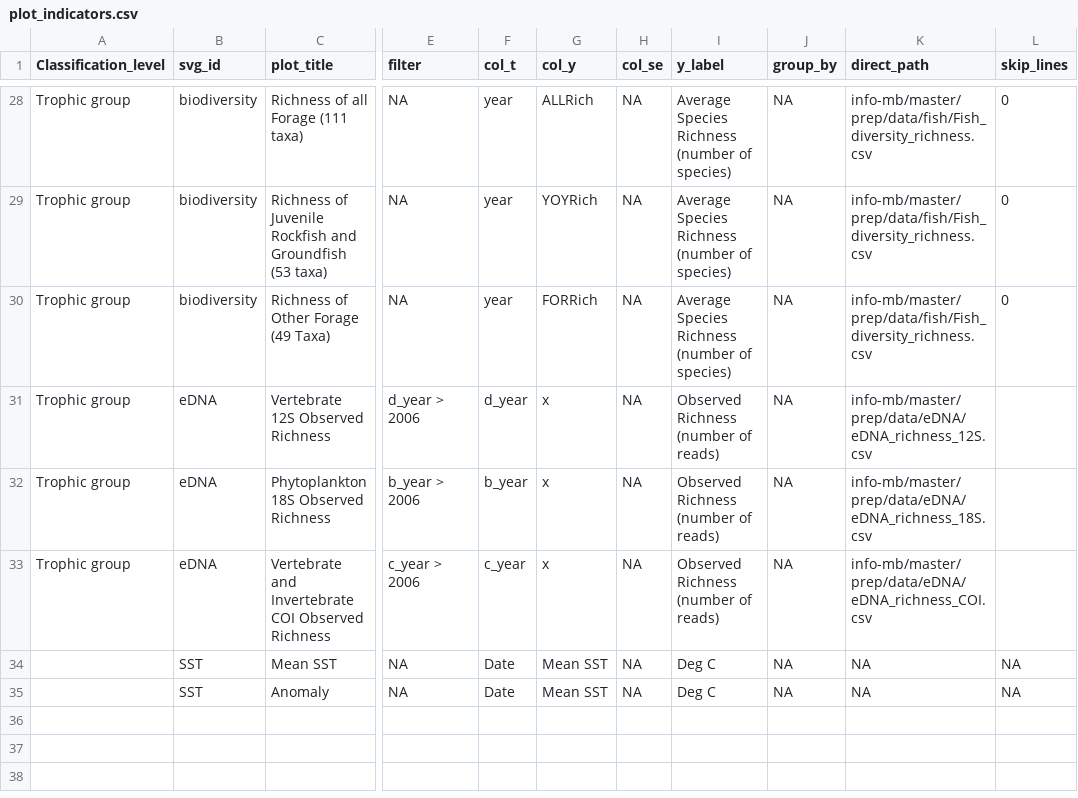
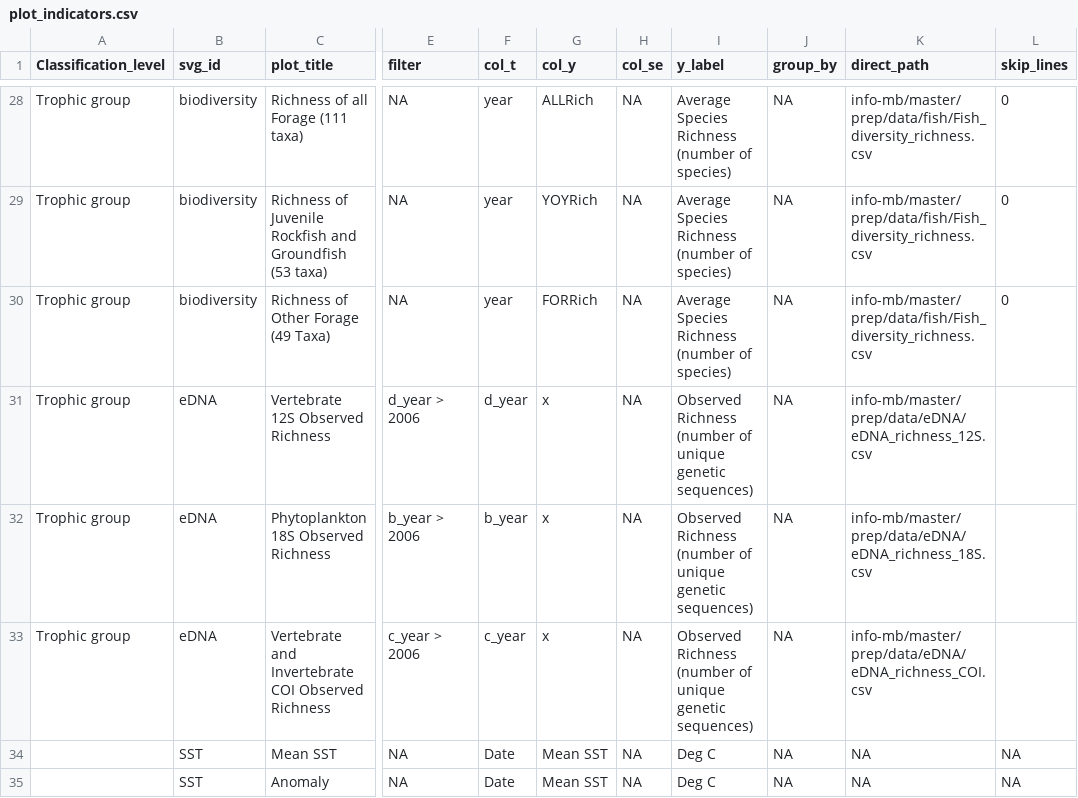
Before and after one commit to marinebon/info-mb, a CSV file: plot_indicators.csv, drawn as a sheet; only a part is shown, gaps mark what is left out; the diff names each change by its address in the sheet, - before the commit and + after, or states it on an @@ line.

```diff
--- a/plot_indicators.csv
+++ b/plot_indicators.csv
-I31:I33 (y_label): Observed Richness (number of reads)
+I31:I33 (y_label): Observed Richness (number of unique genetic sequences)
```
Also changed, not shown: rmd/svg_elements.csv, svg_elements.csv.
